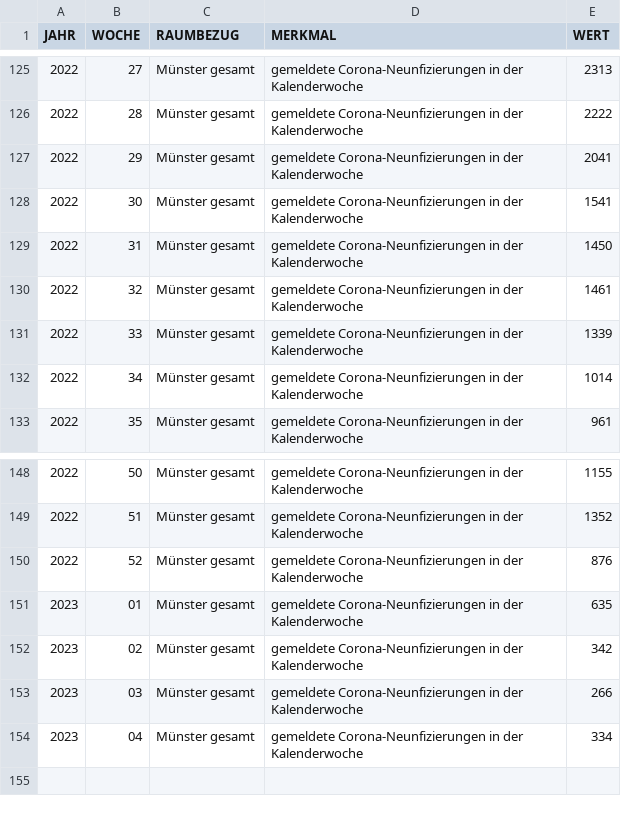
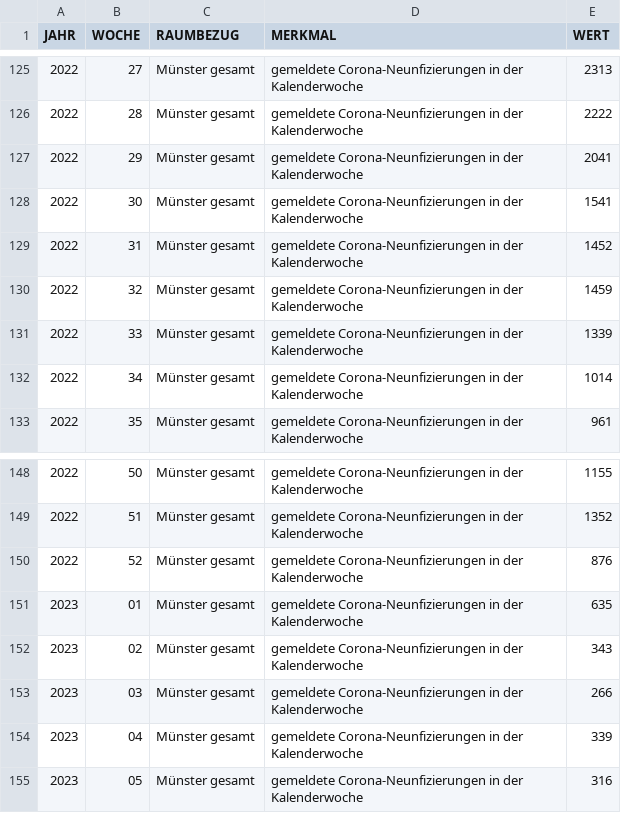
Before and after one commit to od-ms/resources, a CSV file: 05515000_CORONA_NEUINF.csv, drawn as a sheet; only a part is shown, gaps mark what is left out.

```diff
--- a/05515000_CORONA_NEUINF.csv
+++ b/05515000_CORONA_NEUINF.csv
@@ -128,4 +128,4 @@
 2022,30,"Münster gesamt","gemeldete Corona-Neunfizierungen in der Kalenderwoche",1541
-2022,31,"Münster gesamt","gemeldete Corona-Neunfizierungen in der Kalenderwoche",1450
-2022,32,"Münster gesamt","gemeldete Corona-Neunfizierungen in der Kalenderwoche",1461
+2022,31,"Münster gesamt","gemeldete Corona-Neunfizierungen in der Kalenderwoche",1452
+2022,32,"Münster gesamt","gemeldete Corona-Neunfizierungen in der Kalenderwoche",1459
 2022,33,"Münster gesamt","gemeldete Corona-Neunfizierungen in der Kalenderwoche",1339
@@ -151,4 +151,5 @@
 2023,01,"Münster gesamt","gemeldete Corona-Neunfizierungen in der Kalenderwoche",635
-2023,02,"Münster gesamt","gemeldete Corona-Neunfizierungen in der Kalenderwoche",342
+2023,02,"Münster gesamt","gemeldete Corona-Neunfizierungen in der Kalenderwoche",343
 2023,03,"Münster gesamt","gemeldete Corona-Neunfizierungen in der Kalenderwoche",266
-2023,04,"Münster gesamt","gemeldete Corona-Neunfizierungen in der Kalenderwoche",334
+2023,04,"Münster gesamt","gemeldete Corona-Neunfizierungen in der Kalenderwoche",339
+2023,05,"Münster gesamt","gemeldete Corona-Neunfizierungen in der Kalenderwoche",316
```
Also changed, not shown: 05515000_CORONA_NEUINF_AG.csv, 05515000_CORONA_NEUINF_STADTTEILE.csv.
